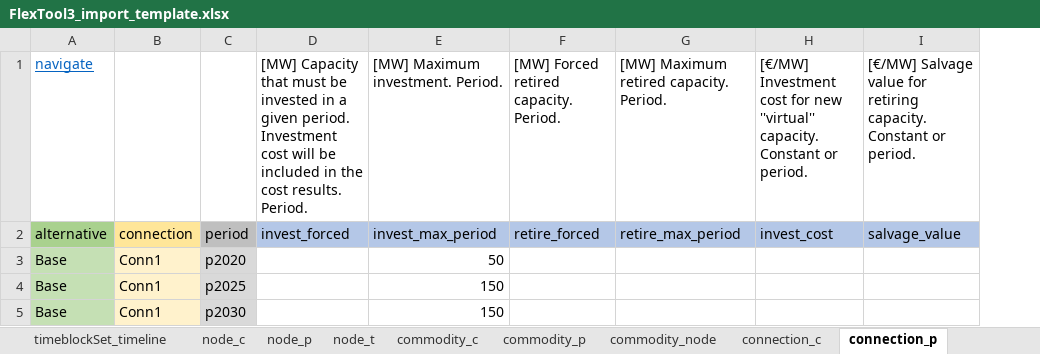
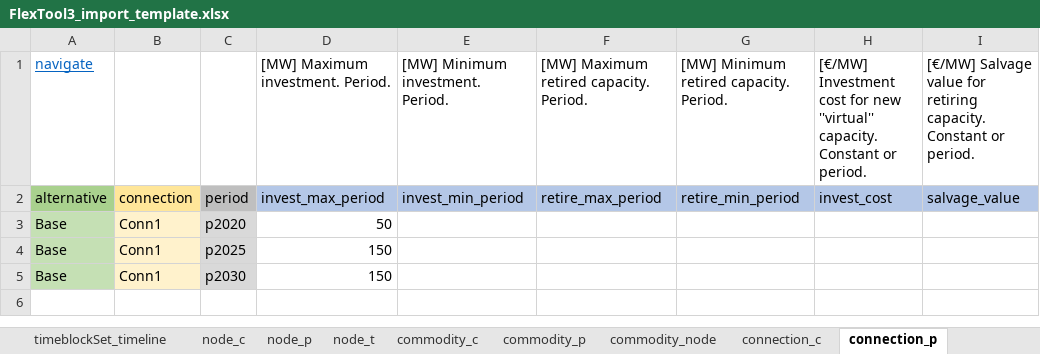
Before and after one commit to irena-flextool/flextool, an Excel workbook: FlexTool3_import_template.xlsx, sheet connection_p, drawn as a sheet; only a part is shown; values as stored, in another font and other column widths than the file's, no borders; removed rows and columns are numbered as before the commit, all else as after; the diff names each change by its address in the sheet, - before the commit and + after, or states it on an @@ line.

```diff
--- a/FlexTool3_import_template.xlsx (sheet connection_p)
+++ b/FlexTool3_import_template.xlsx (sheet connection_p)
-column D, rows 1-2: [MW] Capacity that must be invested in a given period. Investment cost will be included in the cost results. Period. | invest_forced
-column F, rows 1-2: [MW] Forced retired capacity. Period. | retire_forced
+column E, rows 1-2: [MW] Minimum investment. Period. | invest_min_period
+column G, rows 1-2: [MW] Minimum retired capacity. Period. | retire_min_period
```
Also changed, not shown: sheet unit_p, sheet node_p, sheet connection_c, sheet unit_c, sheet node_c, charts or pictures, 4 other files.
